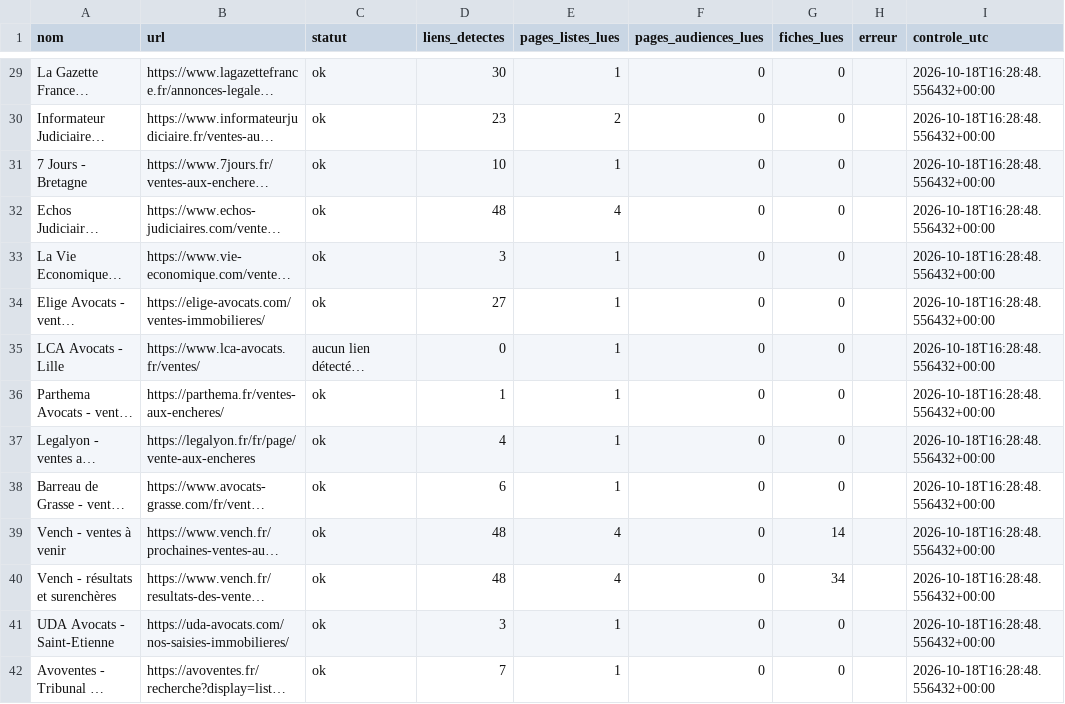
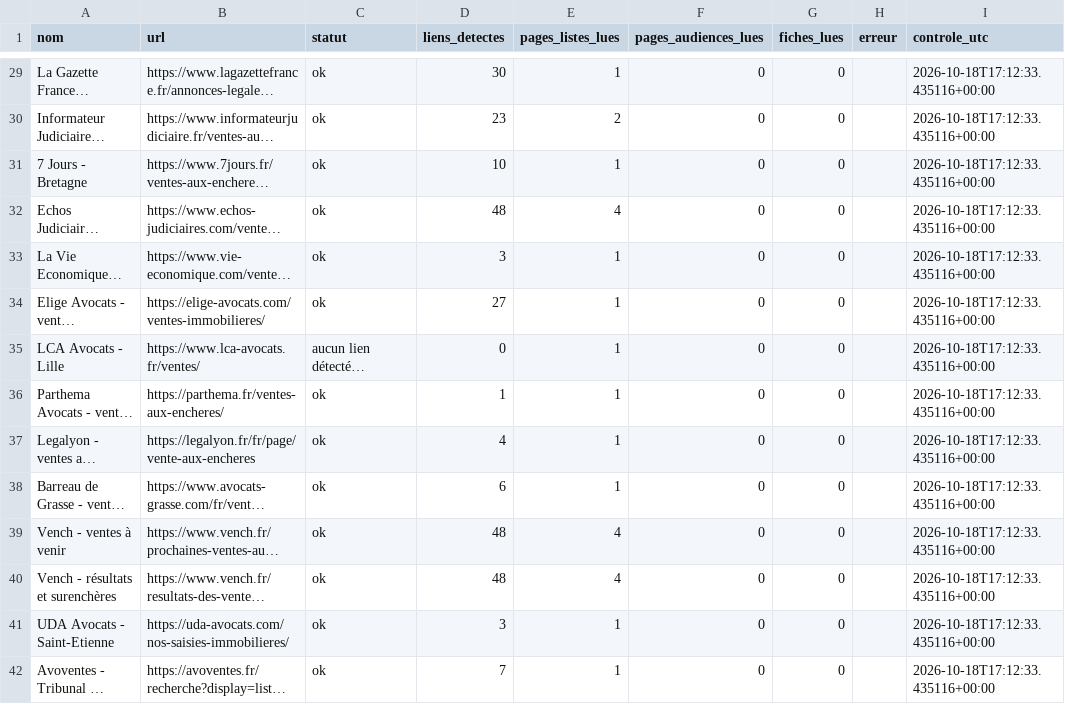
Before and after one commit to stephanemarmin-hue/adjudications-france-monitor, a CSV file: rapports/sources.csv, drawn as a sheet; only a part is shown, gaps mark what is left out; long unchanged cells end in …; the diff covers the shown part only; the diff names each change by its address in the sheet, - before the commit and + after, or states it on an @@ line.

```diff
--- a/rapports/sources.csv
+++ b/rapports/sources.csv
-I29:I42 (controle_utc): 2026-10-18T16:28:48.556432+00:00
+I29:I42 (controle_utc): 2026-10-18T17:12:33.435116+00:00
-G39 (fiches_lues): 14
+G39 (fiches_lues): 0
-G40 (fiches_lues): 34
+G40 (fiches_lues): 0
```
Also changed, not shown: 33 edited cells elsewhere in this file, 4 other files.
